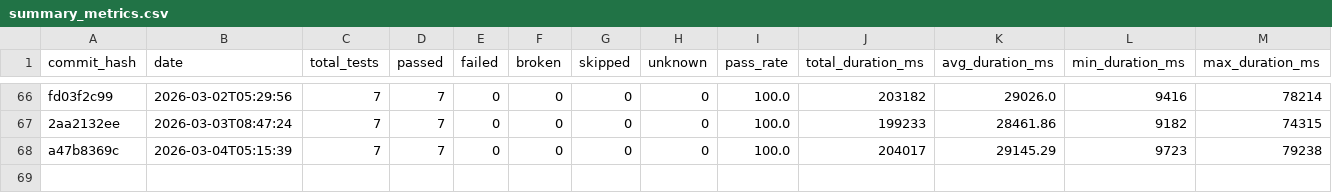
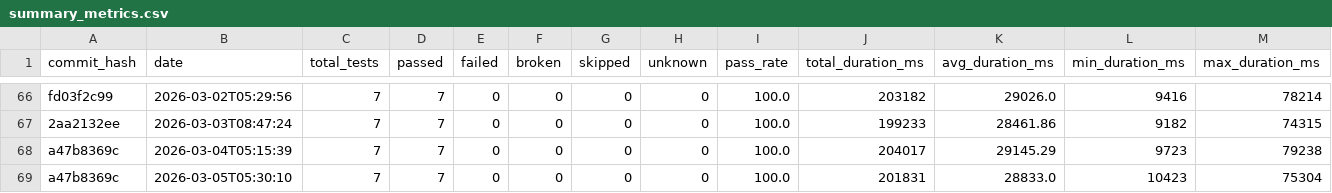
Before and after one commit to status-im/status-app-benchmarks, a CSV file: data/summary_metrics.csv, drawn as a sheet; only a part is shown, gaps mark what is left out; rows hold the shown columns only; the diff names each change by its address in the sheet, - before the commit and + after, or states it on an @@ line.

```diff
--- a/data/summary_metrics.csv
+++ b/data/summary_metrics.csv
+row 69: a47b8369c | 2026-03-05T05:30:10 | 7 | 7 | 0 | 0 | 0 | 0 | 100.0 | 201831 | 28833.0 | 10423 | 75304
```
Also changed, not shown: data/performance_metrics.csv, 6 other files.
